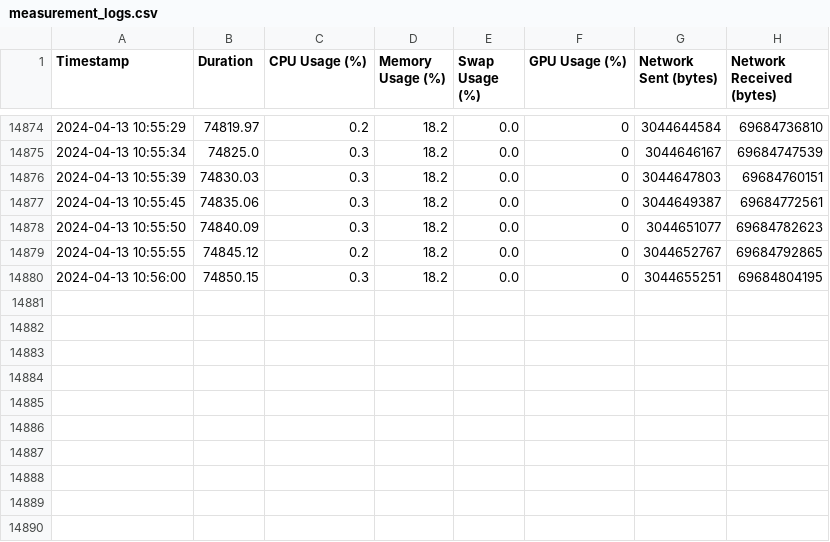
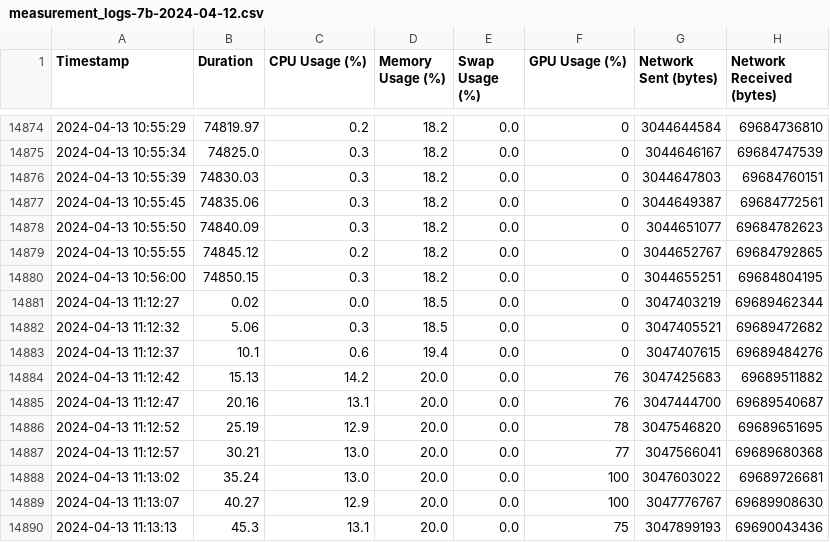
Before and after one commit to mxrio/llm_alignment-dpo, a CSV file: data/measurement_logs-7b-2024-04-12.csv (was data/measurement_logs.csv), drawn as a sheet; only a part is shown, gaps mark what is left out; the diff names each change by its address in the sheet, - before the commit and + after, or states it on an @@ line.

```diff
--- a/data/measurement_logs.csv
+++ b/data/measurement_logs-7b-2024-04-12.csv
+row 14881: 2024-04-13 11:12:27 | 0.02 | 0.0 | 18.5 | 0.0 | 0 | 3047403219 | 69689462344
+row 14882: 2024-04-13 11:12:32 | 5.06 | 0.3 | 18.5 | 0.0 | 0 | 3047405521 | 69689472682
+row 14883: 2024-04-13 11:12:37 | 10.1 | 0.6 | 19.4 | 0.0 | 0 | 3047407615 | 69689484276
+row 14884: 2024-04-13 11:12:42 | 15.13 | 14.2 | 20.0 | 0.0 | 76 | 3047425683 | 69689511882
+row 14885: 2024-04-13 11:12:47 | 20.16 | 13.1 | 20.0 | 0.0 | 76 | 3047444700 | 69689540687
+row 14886: 2024-04-13 11:12:52 | 25.19 | 12.9 | 20.0 | 0.0 | 78 | 3047546820 | 69689651695
+row 14887: 2024-04-13 11:12:57 | 30.21 | 13.0 | 20.0 | 0.0 | 77 | 3047566041 | 69689680368
+row 14888: 2024-04-13 11:13:02 | 35.24 | 13.0 | 20.0 | 0.0 | 100 | 3047603022 | 69689726681
+row 14889: 2024-04-13 11:13:07 | 40.27 | 12.9 | 20.0 | 0.0 | 100 | 3047776767 | 69689908630
+row 14890: 2024-04-13 11:13:13 | 45.3 | 13.1 | 20.0 | 0.0 | 75 | 3047899193 | 69690043436
```
Also changed, not shown: 2 other files.
